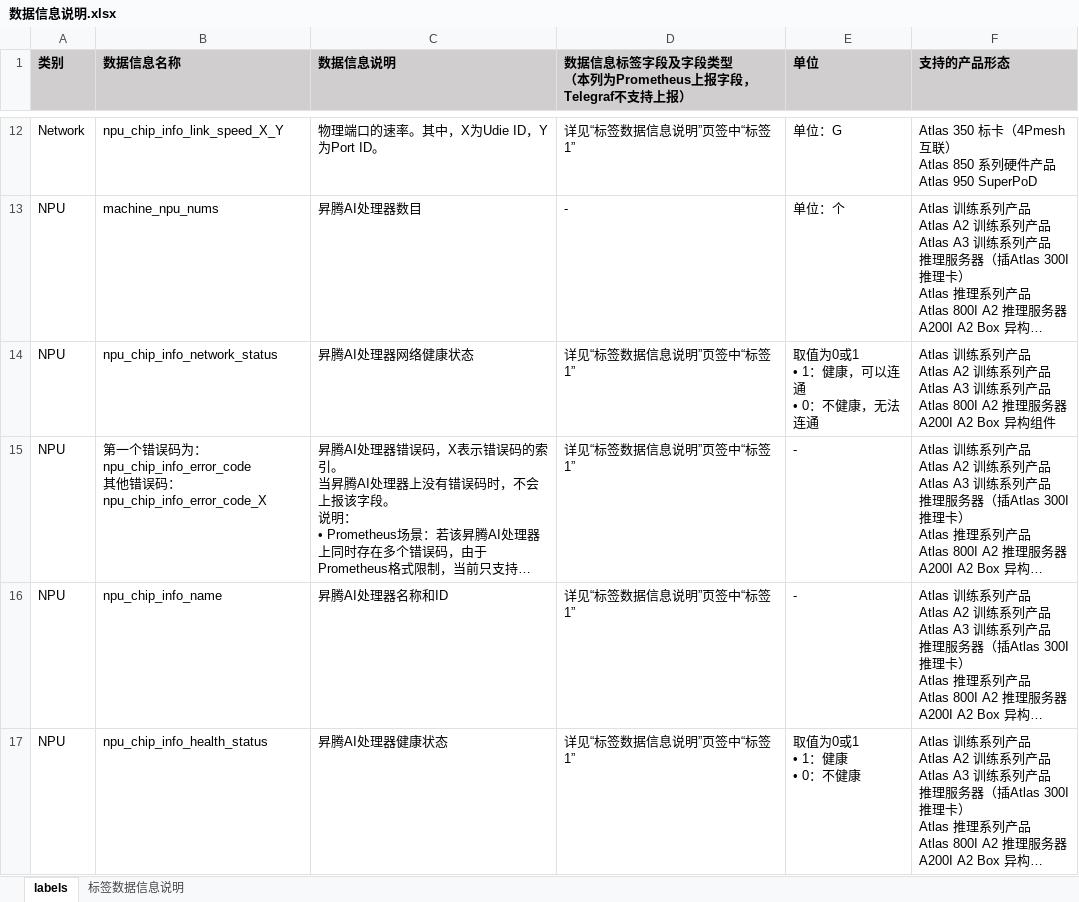
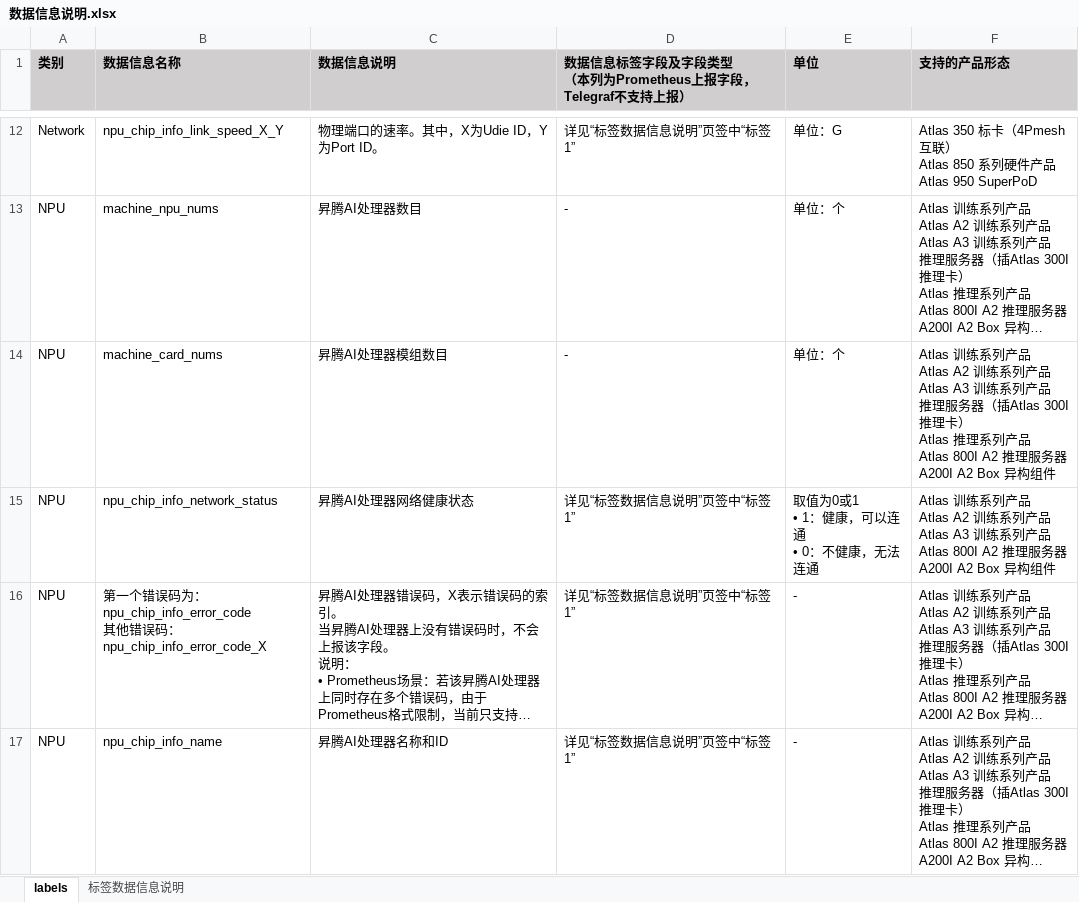
Before and after one commit to Ascend/mind-cluster, an Excel workbook: docs/zh/resource/数据信息说明.xlsx, sheet labels, drawn as a sheet; only a part is shown, gaps mark what is left out; the shorter side is filled out with more unchanged rows; long unchanged cells end in …; values as stored, in another font and other column widths than the file's, no borders; ↵ is a line break in a cell; the diff names each change by its address in the sheet, - before the commit and + after, or states it on an @@ line.

```diff
--- a/docs/zh/resource/数据信息说明.xlsx (sheet labels)
+++ b/docs/zh/resource/数据信息说明.xlsx (sheet labels)
+row 14: NPU | machine_card_nums | 昇腾AI处理器模组数目 | - | 单位：个 | Atlas 训练系列产品 ↵ Atlas A2 训练系列产品 ↵ Atlas A3 训练系列产品 ↵ 推理服务器（插Atlas 300I 推理卡） ↵ Atlas 推理系列产品 ↵ Atlas 800I A2 推理服务器 ↵ A200I A2 Box 异构组件
```
Also changed, not shown: docs/zh/resource/NPU-Exporter调用的HDK接口.xlsx, 12 other files.
